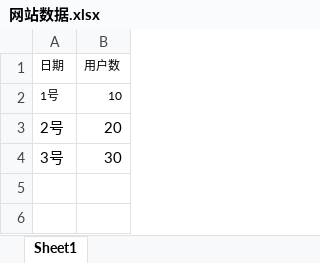
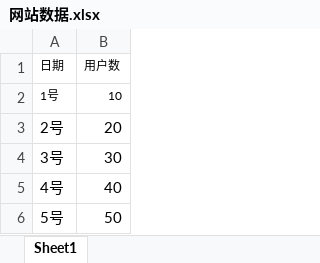
Before and after one commit to qiuqiqu/data-analysis, an Excel workbook: src/main/resources/网站数据.xlsx, sheet Sheet1, drawn as a sheet; values as stored, in another font and other column widths than the file's, no borders; the diff names each change by its address in the sheet, - before the commit and + after, or states it on an @@ line.

```diff
--- a/src/main/resources/网站数据.xlsx (sheet Sheet1)
+++ b/src/main/resources/网站数据.xlsx (sheet Sheet1)
+row 5: 4号 | 40
+row 6: 5号 | 50
```
Also changed, not shown: 4 other files.
